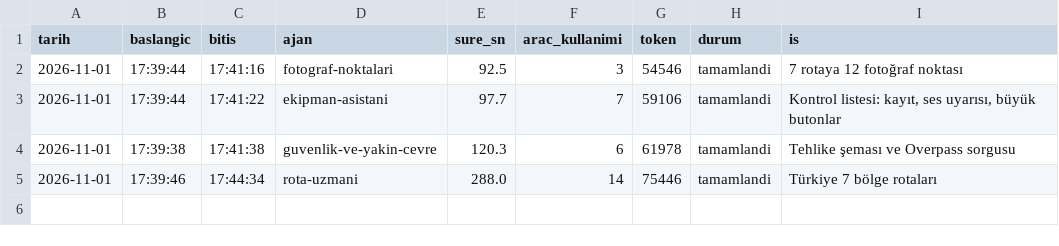
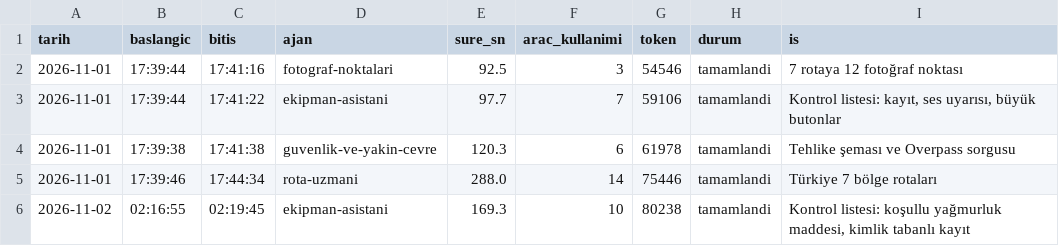
Before and after one commit to elifyrlkya10-boop/route-information, a CSV file: logs/ajan-calismalari.csv, drawn as a sheet.

```diff
--- a/logs/ajan-calismalari.csv
+++ b/logs/ajan-calismalari.csv
@@ -5 +5,2 @@ tarih,baslangic,bitis,ajan,sure_sn,arac_kullanimi,token,durum,is
 2026-11-01,17:39:46,17:44:34,rota-uzmani,288.0,14,75446,tamamlandi,Türkiye 7 bölge rotaları
+2026-11-02,02:16:55,02:19:45,ekipman-asistani,169.3,10,80238,tamamlandi,"Kontrol listesi: koşullu yağmurluk maddesi, kimlik tabanlı kayıt"
```
Also changed, not shown: 3 other files.
